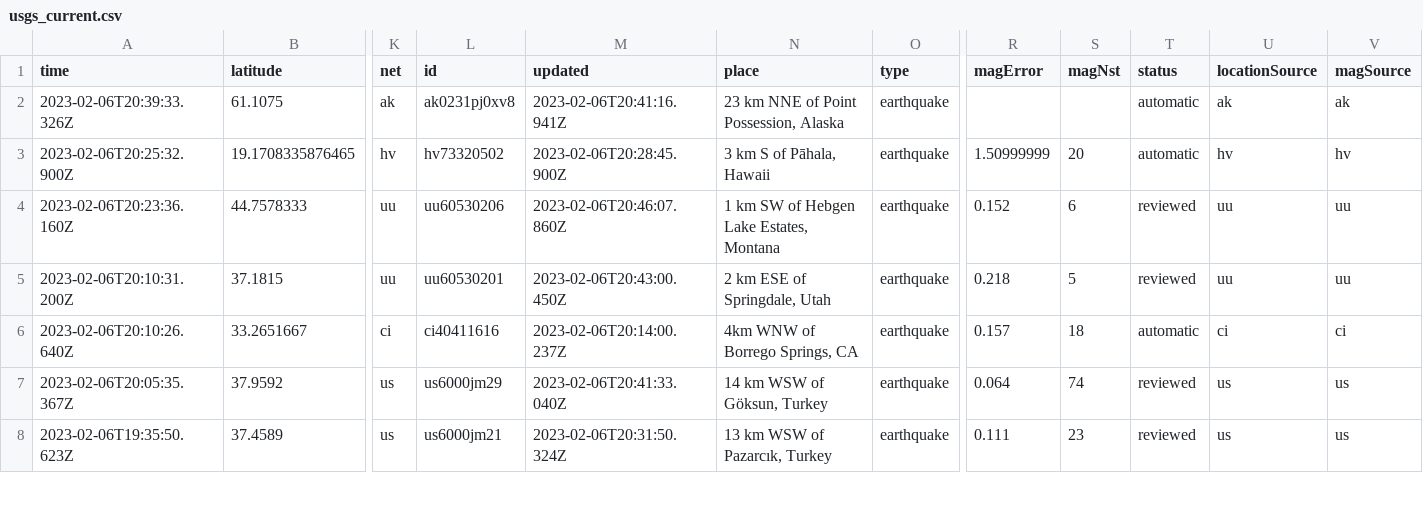
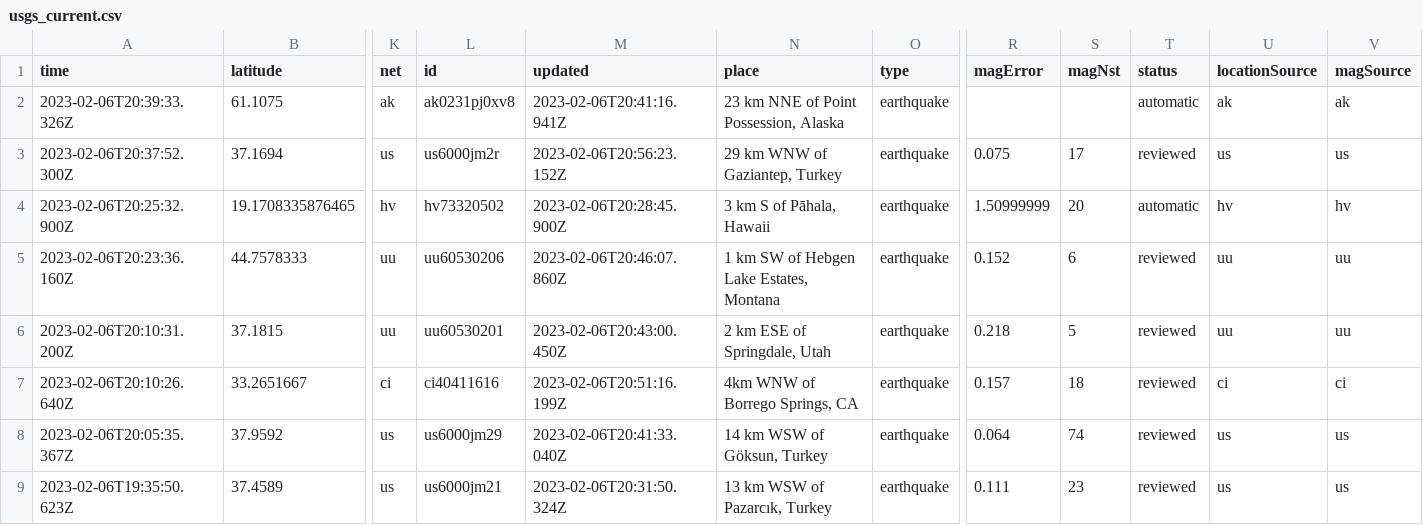
Before and after one commit to mattrehbein/nicar22-github-actions, a CSV file: usgs_current.csv, drawn as a sheet; only a part is shown, gaps mark what is left out; addresses are those after the commit; rows hold the shown columns only; the diff covers the shown part only; the diff names each change by its address in the sheet, - before the commit and + after, or states it on an @@ line.

```diff
--- a/usgs_current.csv
+++ b/usgs_current.csv
+row 3: 2023-02-06T20:37:52.300Z | 37.1694 | us | us6000jm2r | 2023-02-06T20:56:23.152Z | 29 km WNW of Gaziantep, Turkey | earthquake | 0.075 | 17 | reviewed | us | us
-M7 (updated): 2023-02-06T20:14:00.237Z
+M7 (updated): 2023-02-06T20:51:16.199Z
-T7 (status): automatic
+T7 (status): reviewed
```
Also changed, not shown: 3 removed rows and 33 edited cells elsewhere in this file.
